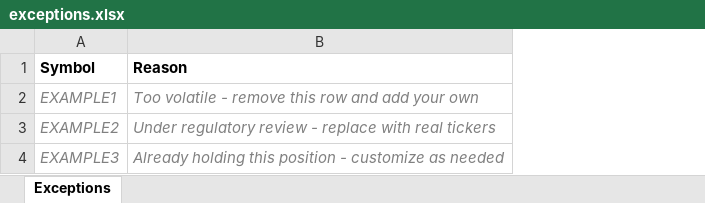
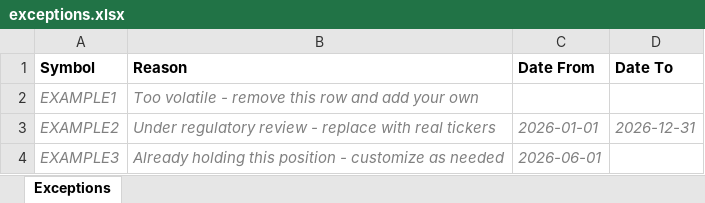
Before and after one commit to aksamuel/StockScanner, an Excel workbook: watchlists/exceptions.xlsx, sheet Exceptions, drawn as a sheet; values as stored, in another font and other column widths than the file's, no borders; the diff names each change by its address in the sheet, - before the commit and + after, or states it on an @@ line.

```diff
--- a/watchlists/exceptions.xlsx (sheet Exceptions)
+++ b/watchlists/exceptions.xlsx (sheet Exceptions)
+column C (Date From), rows 3-4: 2026-01-01 | 2026-06-01
+column D (Date To), row 3: 2026-12-31
```
Also changed, not shown: 1 other file.
